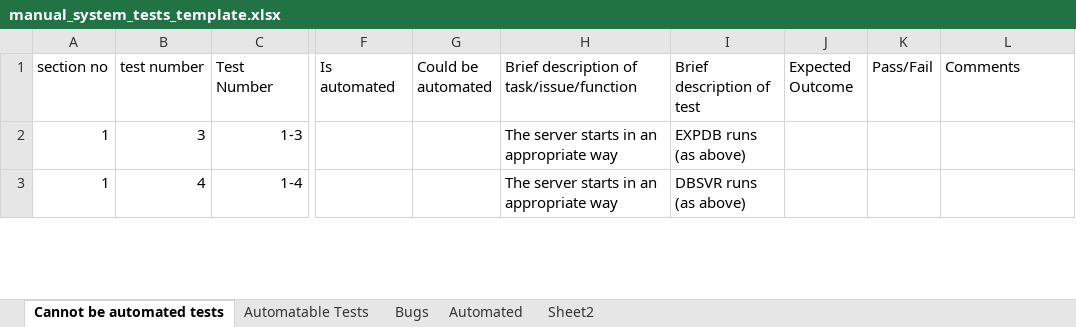
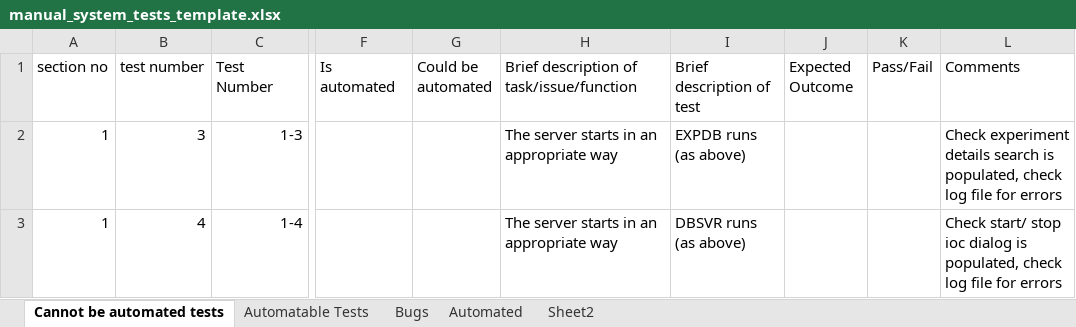
Before and after one commit to ISISComputingGroup/ibex_developers_manual, an Excel workbook: testing/manual_system_tests_template.xlsx, sheet Cannot be automated tests, drawn as a sheet; only a part is shown, gaps mark what is left out; values as stored, in another font and other column widths than the file's, no borders; conditional formats not drawn; the diff covers the shown part only; the diff names each change by its address in the sheet, - before the commit and + after, or states it on an @@ line.

Commit message:
Updated system test template following release 4.2.0 tests

```diff
--- a/testing/manual_system_tests_template.xlsx (sheet Cannot be automated tests)
+++ b/testing/manual_system_tests_template.xlsx (sheet Cannot be automated tests)
-L2 (Comments): (empty)
+L2 (Comments): Check experiment details search is populated, check log file for errors
-L3 (Comments): (empty)
+L3 (Comments): Check start/ stop ioc dialog is populated, check log file for errors
```
Also changed, not shown: 1 added row and 14 edited cells elsewhere in this sheet, sheet Automatable Tests, sheet Bugs, formulas that keep their value.
